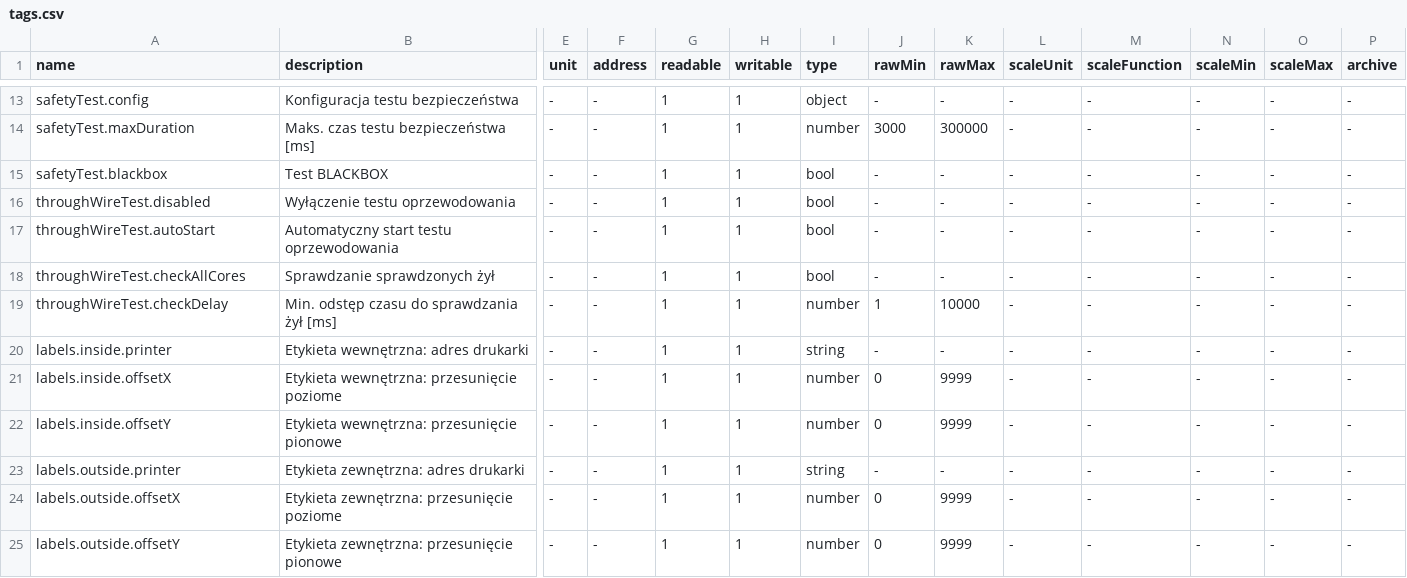
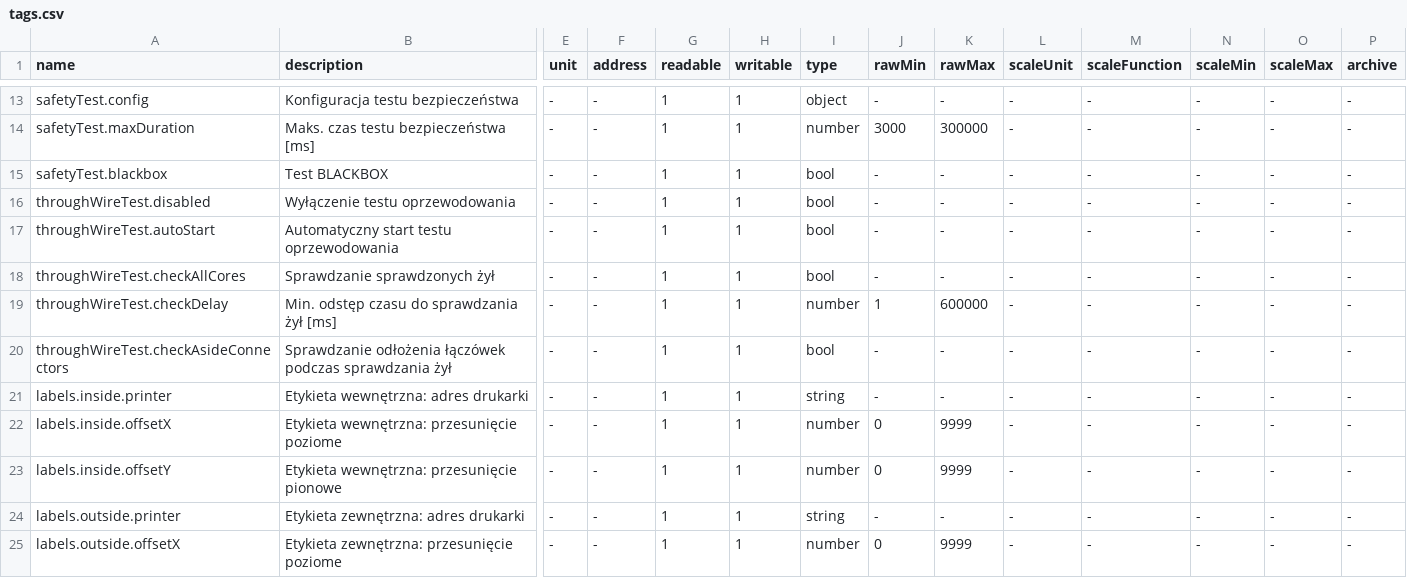
Before and after one commit to morkai/walkner-maxos, a CSV file: config/tags.csv, drawn as a sheet; only a part is shown, gaps mark what is left out; the shorter side is filled out with more unchanged rows; rows hold the shown columns only; the diff names each change by its address in the sheet, - before the commit and + after, or states it on an @@ line.

Commit message:
maxos: added an ability to disable checking the aside connectors after the through-wire test started.

```diff
--- a/config/tags.csv
+++ b/config/tags.csv
-K19 (rawMax): 10000
+K19 (rawMax): 600000
+row 20: throughWireTest.checkAsideConnectors | Sprawdzanie odłożenia łączówek podczas sprawdzania żył | - | - | 1 | 1 | bool | - | - | - | - | - | - | -
```
Also changed, not shown: 2 other files.
